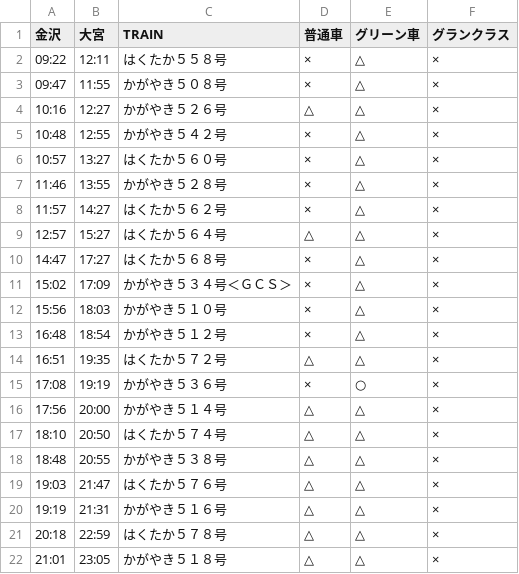
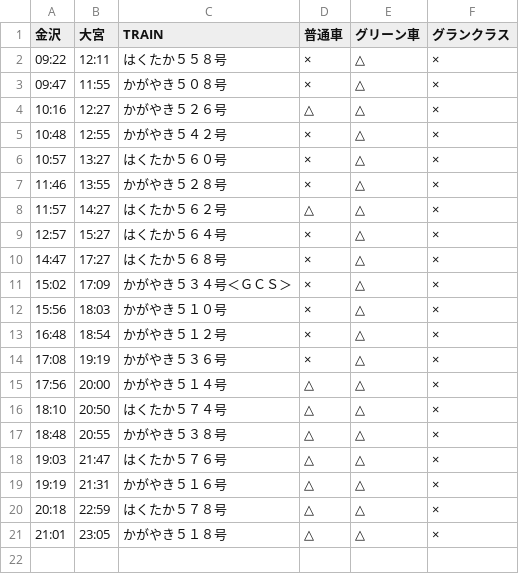
Before and after one commit to stockaitkenwaterman/DEPARTURES, a TSV file: 0103.tsv, drawn as a sheet.

```diff
--- a/0103.tsv
+++ b/0103.tsv
@@ -7,4 +7,4 @@
 11:46	13:55	かがやき５２８号	×	△	×
-11:57	14:27	はくたか５６２号	×	△	×
-12:57	15:27	はくたか５６４号	△	△	×
+11:57	14:27	はくたか５６２号	△	△	×
+12:57	15:27	はくたか５６４号	×	△	×
 14:47	17:27	はくたか５６８号	×	△	×
@@ -13,4 +13,3 @@
 16:48	18:54	かがやき５１２号	×	△	×
-16:51	19:35	はくたか５７２号	△	△	×
-17:08	19:19	かがやき５３６号	×	○	×
+17:08	19:19	かがやき５３６号	×	△	×
 17:56	20:00	かがやき５１４号	△	△	×
```
Also changed, not shown: 0102.tsv.
